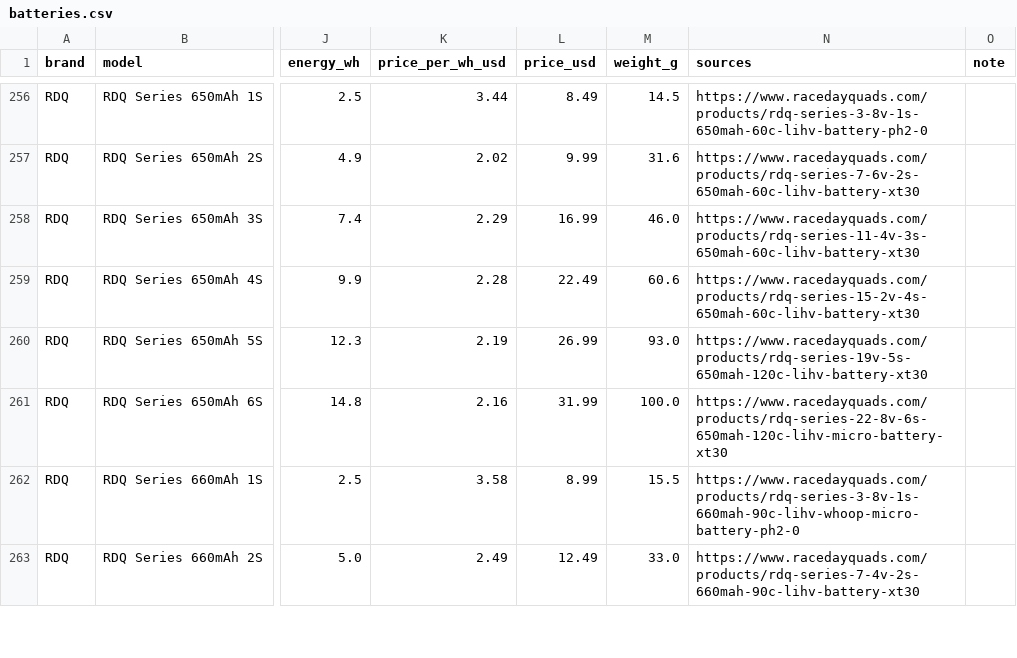
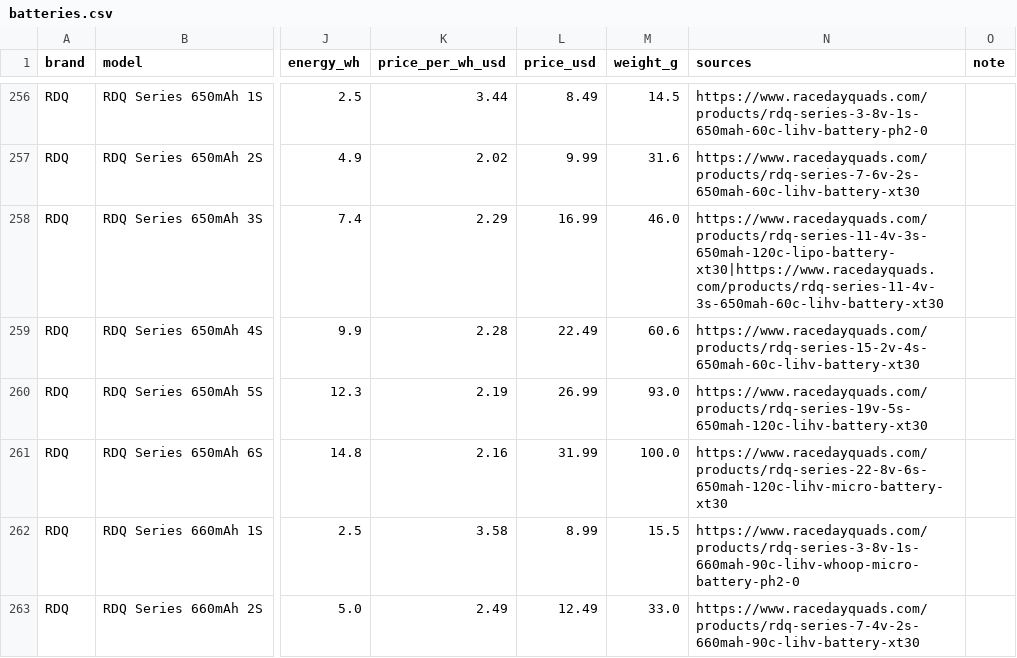
Before and after one commit to fpvdb/fpv-db-data, a CSV file: batteries.csv, drawn as a sheet; only a part is shown, gaps mark what is left out; the diff names each change by its address in the sheet, - before the commit and + after, or states it on an @@ line.

Commit message:
Dataset export 2026-11-11

```diff
--- a/batteries.csv
+++ b/batteries.csv
-N258 (sources): https://www.racedayquads.com/products/rdq-series-11-4v-3s-650mah-60c-lihv-battery-xt30
+N258 (sources): https://www.racedayquads.com/products/rdq-series-11-4v-3s-650mah-120c-lipo-battery-xt30|https://www.racedayquads.com/products/rdq-series-11-4v-3s-650mah-60c-lihv-battery-xt30
```
Also changed, not shown: 8 other files.
